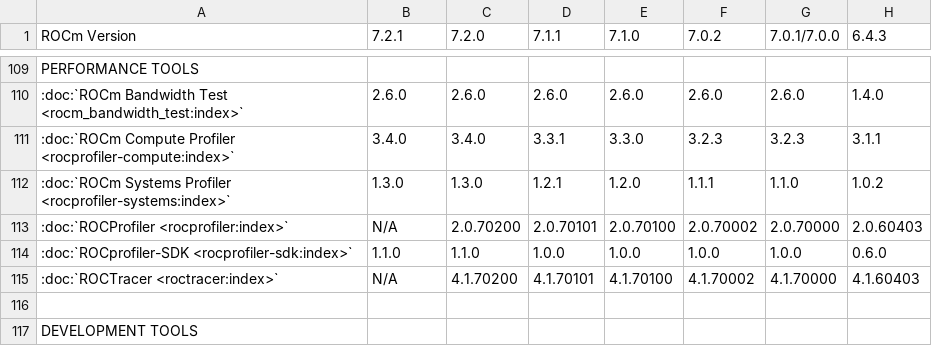
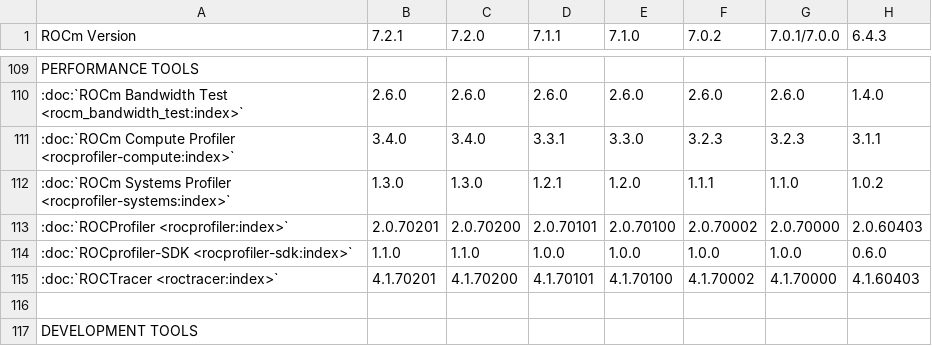
Before and after one commit to HenryTangMain/ROCm, a CSV file: docs/compatibility/compatibility-matrix-historical-6.0.csv, drawn as a sheet; only a part is shown, gaps mark what is left out; the diff names each change by its address in the sheet, - before the commit and + after, or states it on an @@ line.

```diff
--- a/docs/compatibility/compatibility-matrix-historical-6.0.csv
+++ b/docs/compatibility/compatibility-matrix-historical-6.0.csv
-B113 (7.2.1): N/A
+B113 (7.2.1): 2.0.70201
-B115 (7.2.1): N/A
+B115 (7.2.1): 4.1.70201
```
Also changed, not shown: 6 other files.
